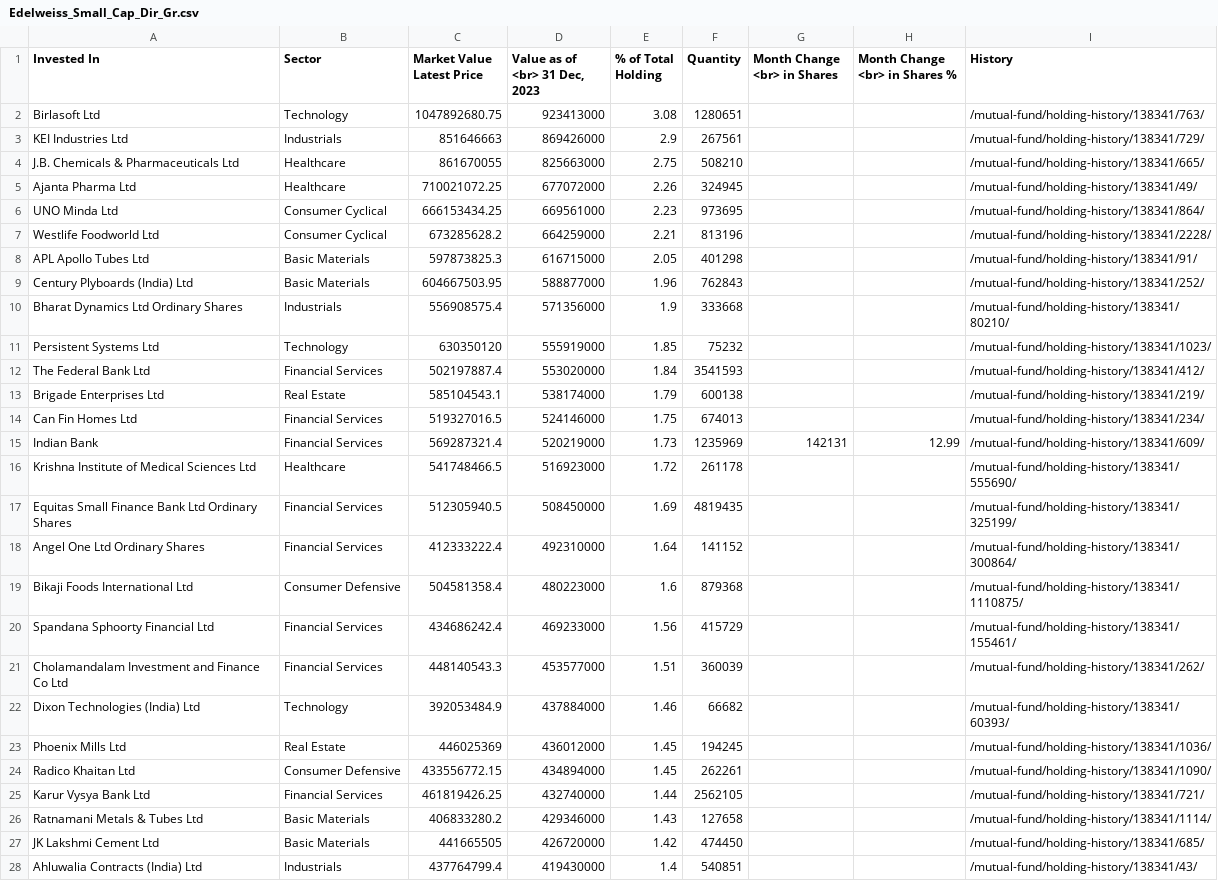
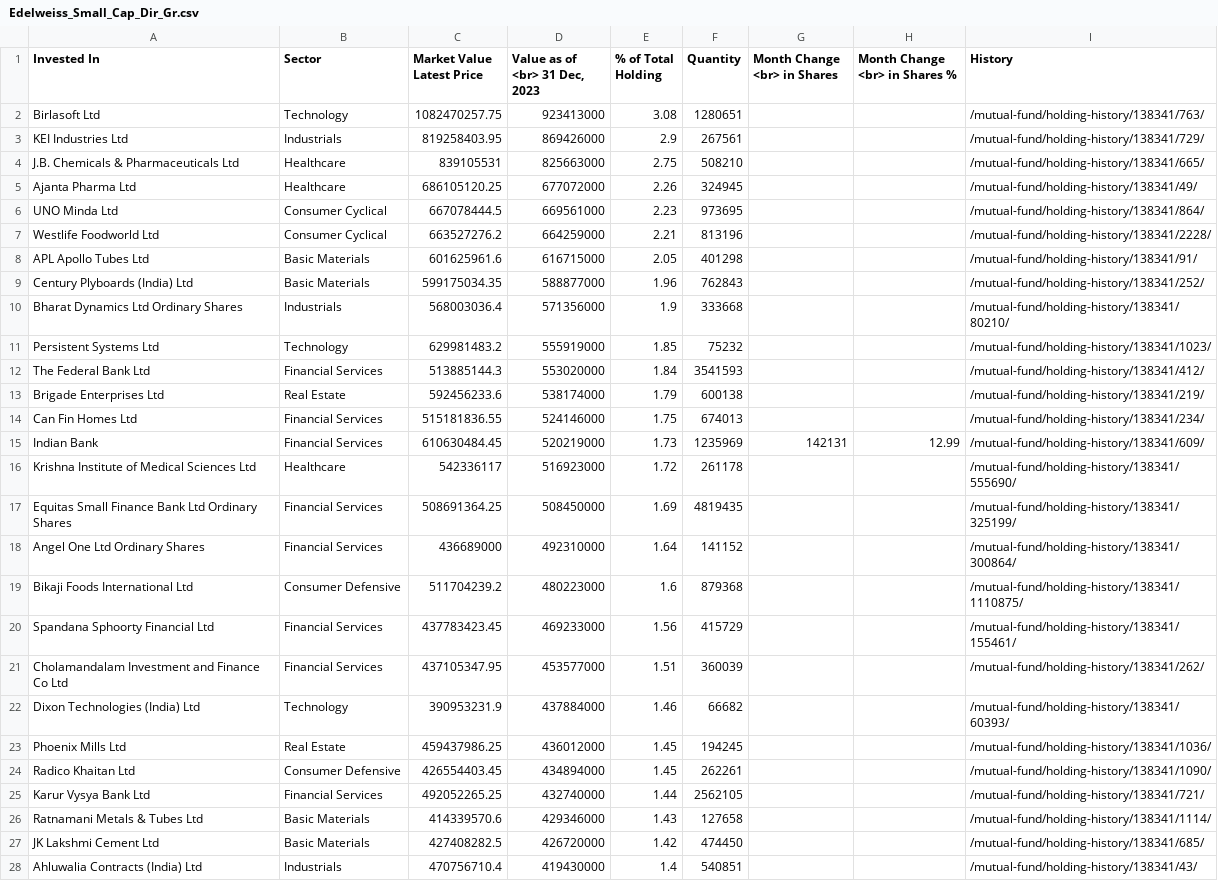
Before and after one commit to pankajr141/stockrecommener, a CSV file: data/202401/Edelweiss_Small_Cap_Dir_Gr.csv, drawn as a sheet; only a part is shown; the diff covers the shown part only; the diff names each change by its address in the sheet, - before the commit and + after, or states it on an @@ line.

```diff
--- a/data/202401/Edelweiss_Small_Cap_Dir_Gr.csv
+++ b/data/202401/Edelweiss_Small_Cap_Dir_Gr.csv
-C2 (Market Value Latest Price): 1047892680.75
+C2 (Market Value Latest Price): 1082470257.75
-C3 (Market Value Latest Price): 851646663
+C3 (Market Value Latest Price): 819258403.95
-C4 (Market Value Latest Price): 861670055
+C4 (Market Value Latest Price): 839105531
-C5 (Market Value Latest Price): 710021072.25
+C5 (Market Value Latest Price): 686105120.25
-C6 (Market Value Latest Price): 666153434.25
+C6 (Market Value Latest Price): 667078444.5
-C7 (Market Value Latest Price): 673285628.2
+C7 (Market Value Latest Price): 663527276.2
-C8 (Market Value Latest Price): 597873825.3
+C8 (Market Value Latest Price): 601625961.6
-C9 (Market Value Latest Price): 604667503.95
+C9 (Market Value Latest Price): 599175034.35
-C10 (Market Value Latest Price): 556908575.4
+C10 (Market Value Latest Price): 568003036.4
-C11 (Market Value Latest Price): 630350120
+C11 (Market Value Latest Price): 629981483.2
-C12 (Market Value Latest Price): 502197887.4
+C12 (Market Value Latest Price): 513885144.3
-C13 (Market Value Latest Price): 585104543.1
+C13 (Market Value Latest Price): 592456233.6
-C14 (Market Value Latest Price): 519327016.5
+C14 (Market Value Latest Price): 515181836.55
-C15 (Market Value Latest Price): 569287321.4
+C15 (Market Value Latest Price): 610630484.45
-C16 (Market Value Latest Price): 541748466.5
+C16 (Market Value Latest Price): 542336117
-C17 (Market Value Latest Price): 512305940.5
+C17 (Market Value Latest Price): 508691364.25
-C18 (Market Value Latest Price): 412333222.4
+C18 (Market Value Latest Price): 436689000
-C19 (Market Value Latest Price): 504581358.4
+C19 (Market Value Latest Price): 511704239.2
-C20 (Market Value Latest Price): 434686242.4
+C20 (Market Value Latest Price): 437783423.45
-C21 (Market Value Latest Price): 448140543.3
+C21 (Market Value Latest Price): 437105347.95
-C22 (Market Value Latest Price): 392053484.9
+C22 (Market Value Latest Price): 390953231.9
-C23 (Market Value Latest Price): 446025369
+C23 (Market Value Latest Price): 459437986.25
-C24 (Market Value Latest Price): 433556772.15
+C24 (Market Value Latest Price): 426554403.45
-C25 (Market Value Latest Price): 461819426.25
+C25 (Market Value Latest Price): 492052265.25
-C26 (Market Value Latest Price): 406833280.2
+C26 (Market Value Latest Price): 414339570.6
-C27 (Market Value Latest Price): 441665505
+C27 (Market Value Latest Price): 427408282.5
-C28 (Market Value Latest Price): 437764799.4
+C28 (Market Value Latest Price): 470756710.4
```
Also changed, not shown: 48 edited cells elsewhere in this file, data/202401/Axis_Small_Cap_Fund_Dir_Gr.csv, data/202401/Bandhan_Small_Cap_Dir_Gr.csv, 30 other files.
